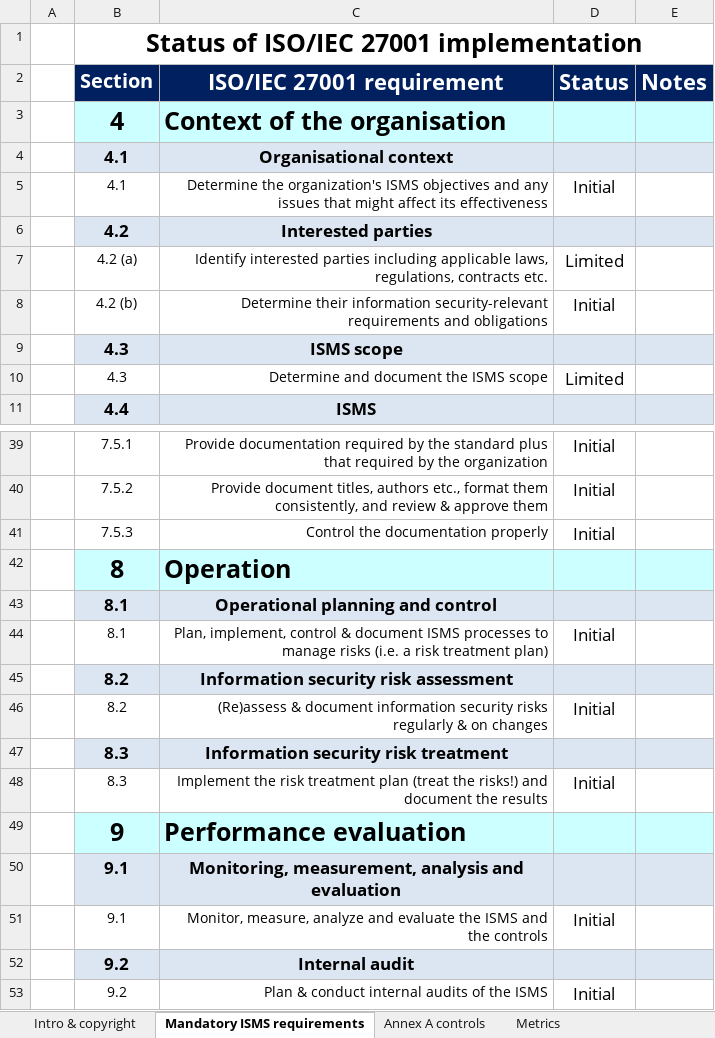
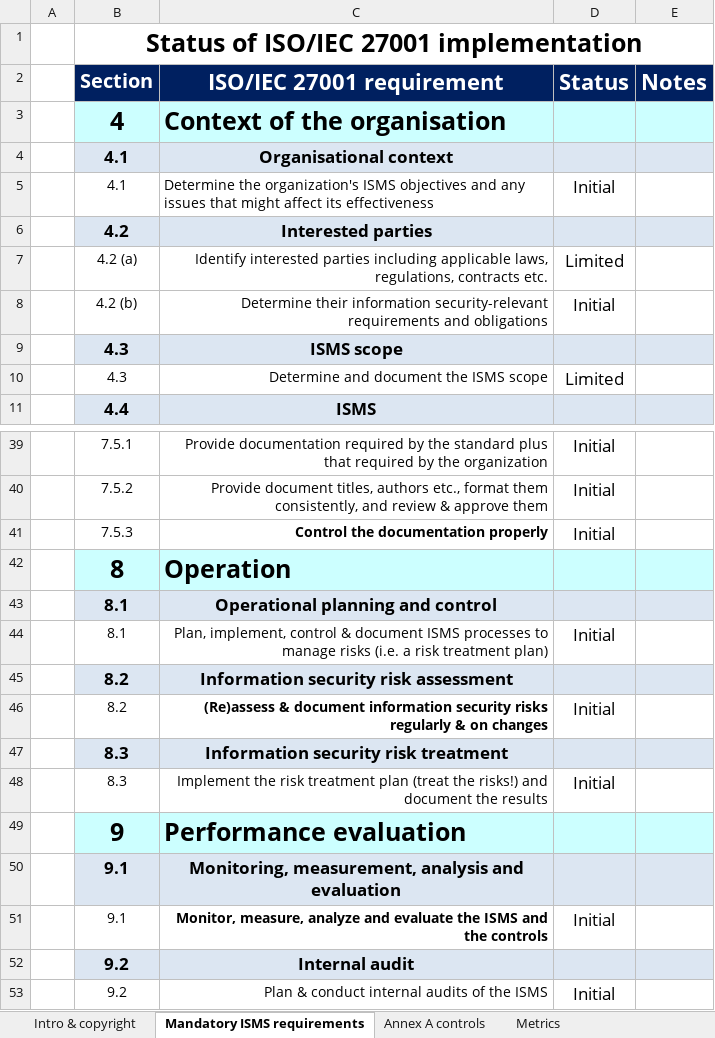
Before and after one commit to ehabfahmi/iso27k1-abad, an Excel workbook: Projects/Project 2025/SOA - Statmrnt of Applicability/Statement of Applicability and status of information security controls - ISO27k ISMS 6.1 SoA 2022.xlsx, sheet Mandatory ISMS requirements, drawn as a sheet; only a part is shown, gaps mark what is left out; values as stored, in another font and other column widths than the file's, no borders; conditional formats not drawn; the diff names each change by its address in the sheet, - before the commit and + after, or states it on an @@ line.

```diff
--- a/Projects/Project 2025/SOA - Statmrnt of Applicability/Statement of Applicability and status of information security controls - ISO27k ISMS 6.1 SoA 2022.xlsx (sheet Mandatory ISMS requirements)
+++ b/Projects/Project 2025/SOA - Statmrnt of Applicability/Statement of Applicability and status of information security controls - ISO27k ISMS 6.1 SoA 2022.xlsx (sheet Mandatory ISMS requirements)
-C5 alignment: right
+C5 alignment: left
-C41 bold: off
+C41 bold: on
-C46 bold: off
+C46 bold: on
-C51 bold: off
+C51 bold: on
```
Also changed, not shown: sheet Annex A controls, sheet Metrics, formulas that keep their value, charts or pictures, 2025/SOA - Statmrnt of Applicability/ISO27k ISMS 6.1 SoA 2022.xlsx.
